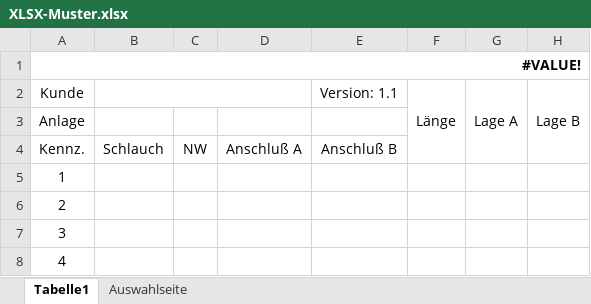
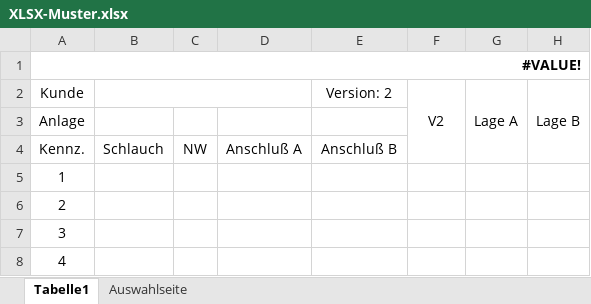
Before and after one commit to GS-MontageApp/SMA, an Excel workbook: templates/XLSX-Muster.xlsx, sheet Tabelle1, drawn as a sheet; only a part is shown; values as stored, in another font and other column widths than the file's, no borders; the diff names each change by its address in the sheet, - before the commit and + after, or states it on an @@ line.

Commit message:
Add files via upload

```diff
--- a/templates/XLSX-Muster.xlsx (sheet Tabelle1)
+++ b/templates/XLSX-Muster.xlsx (sheet Tabelle1)
-E2: Version: 1.1
+E2: Version: 2
-F2: Länge
+F2: V2
```
